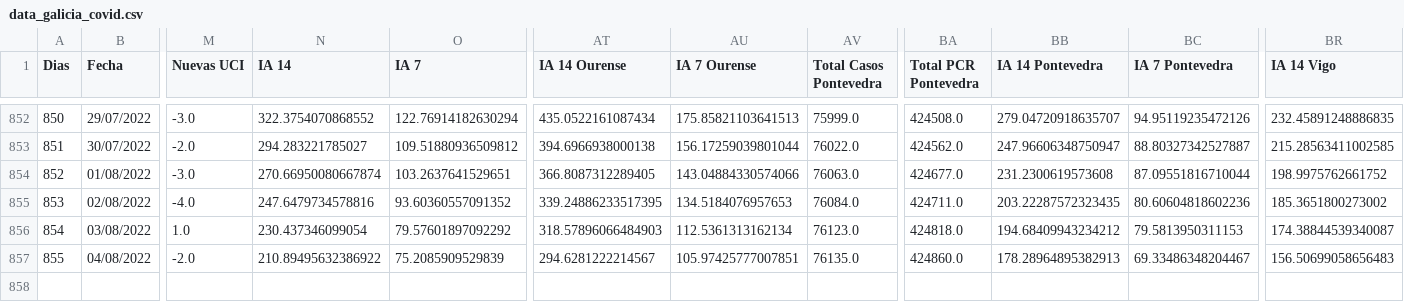
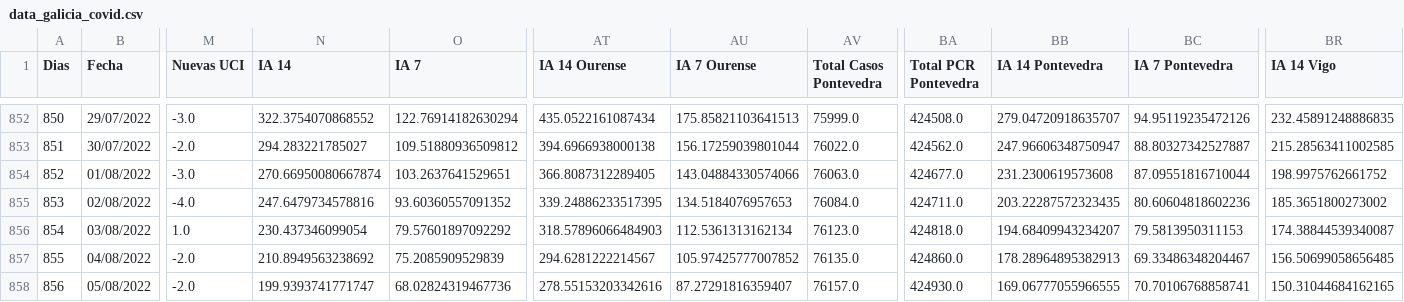
Before and after one commit to dgarcoe/COVID19_Galicia, a CSV file: data_galicia_covid.csv, drawn as a sheet; only a part is shown, gaps mark what is left out; rows hold the shown columns only; the diff names each change by its address in the sheet, - before the commit and + after, or states it on an @@ line.

Commit message:
Added data

```diff
--- a/data_galicia_covid.csv
+++ b/data_galicia_covid.csv
-BB856 (IA 14 Pontevedra): 194.68409943234212
+BB856 (IA 14 Pontevedra): 194.68409943234207
-N857 (IA 14): 210.89495632386922
+N857 (IA 14): 210.8949563238692
-AU857 (IA 7 Ourense): 105.97425777007851
+AU857 (IA 7 Ourense): 105.97425777007852
-BR857 (IA 14 Vigo): 156.50699058656483
+BR857 (IA 14 Vigo): 156.50699058656485
+row 858: 856 | 05/08/2022 | -2.0 | 199.9393741771747 | 68.02824319467736 | 278.55153203342616 | 87.27291816359407 | 76157.0 | 424930.0 | 169.06777055966555 | 70.70106768858741 | 150.31044684162165
```
Also changed, not shown: 17 other files.
